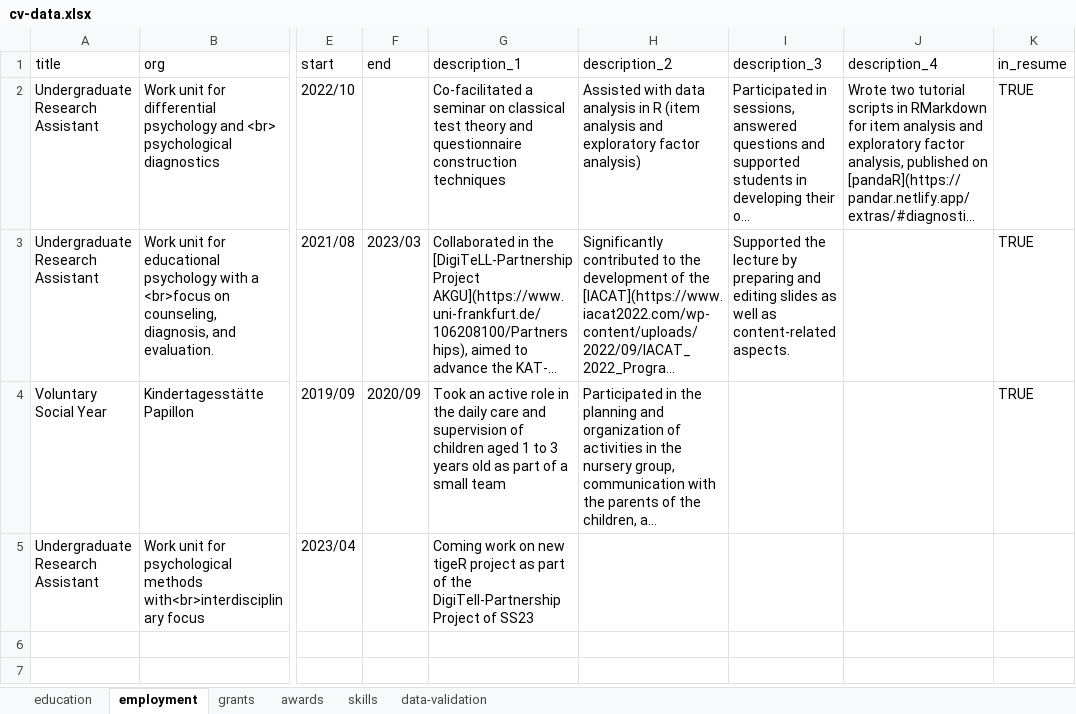
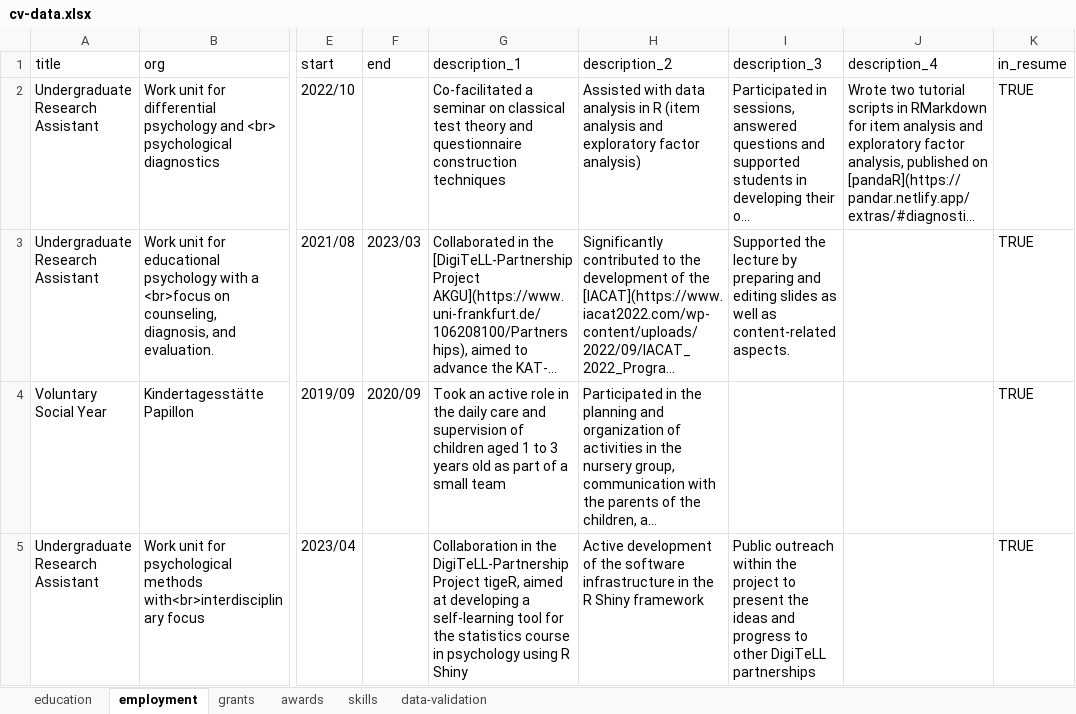
Before and after one commit to jlschnatz/cv, an Excel workbook: data/cv-data.xlsx, sheet employment, drawn as a sheet; only a part is shown, gaps mark what is left out; long unchanged cells end in …; values as stored, in another font and other column widths than the file's, no borders; the diff names each change by its address in the sheet, - before the commit and + after, or states it on an @@ line.

Commit message:
update cv tigeR

```diff
--- a/data/cv-data.xlsx (sheet employment)
+++ b/data/cv-data.xlsx (sheet employment)
-G5 (description_1): Coming work on new tigeR project as part of the DigiTell-Partnership Project of SS23
+G5 (description_1): Collaboration in the DigiTeLL-Partnership Project tigeR, aimed at developing a self-learning tool for the statistics course in psychology using R Shiny
-H5 (description_2): (empty)
+H5 (description_2): Active development of the software infrastructure in the R Shiny framework
-I5 (description_3): (empty)
+I5 (description_3): Public outreach within the project to present the ideas and progress to other DigiTeLL partnerships
-K5 (in_resume): (empty)
+K5 (in_resume): TRUE
```
Also changed, not shown: sheet education, 6 other files.
